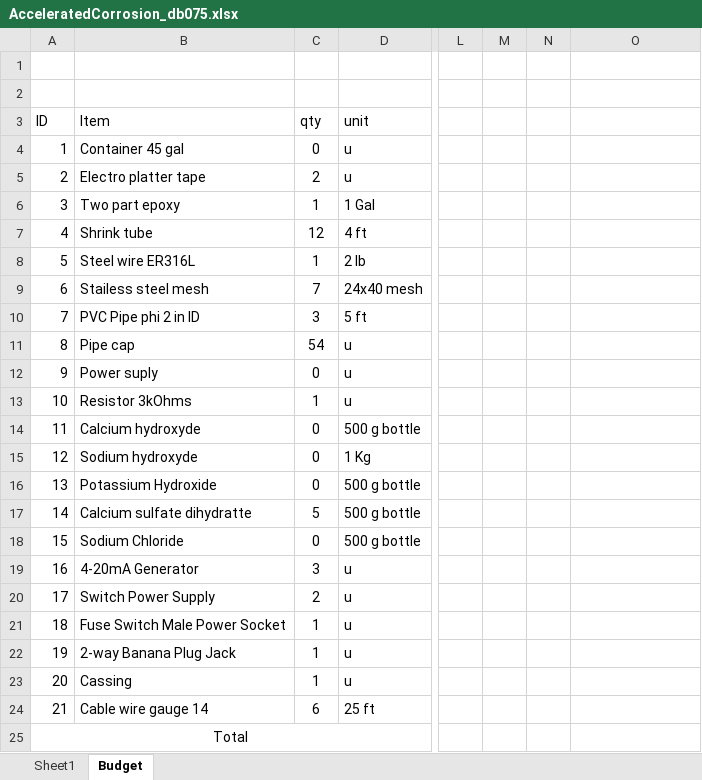
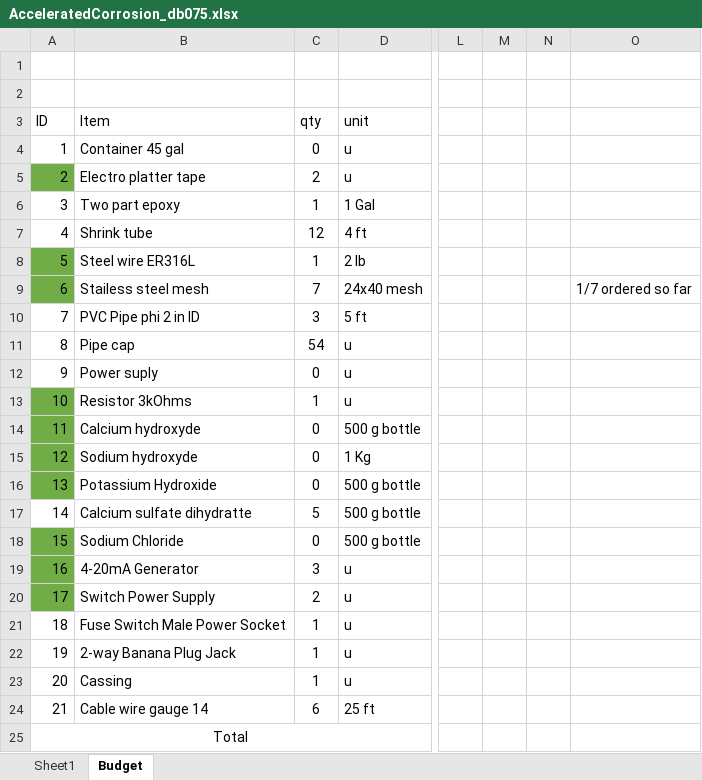
Before and after one commit to vacalderon/Thesis, an Excel workbook: VAC Prelim 2.0/Chapter-4/tables/AcceleratedCorrosion_db075.xlsx, sheet Budget, drawn as a sheet; only a part is shown, gaps mark what is left out; values as stored, in another font and other column widths than the file's, no borders; the diff names each change by its address in the sheet, - before the commit and + after, or states it on an @@ line.

Commit message:
Update in Budget

```diff
--- a/VAC Prelim 2.0/Chapter-4/tables/AcceleratedCorrosion_db075.xlsx (sheet Budget)
+++ b/VAC Prelim 2.0/Chapter-4/tables/AcceleratedCorrosion_db075.xlsx (sheet Budget)
-A5 fill: none
+A5 fill: #70AD47
-A8:A9 fill: none
+A8:A9 fill: #70AD47
-O9: (empty)
+O9: 1/7 ordered so far
-A13:A16 fill: none
+A13:A16 fill: #70AD47
-A18:A20 fill: none
+A18:A20 fill: #70AD47
```
